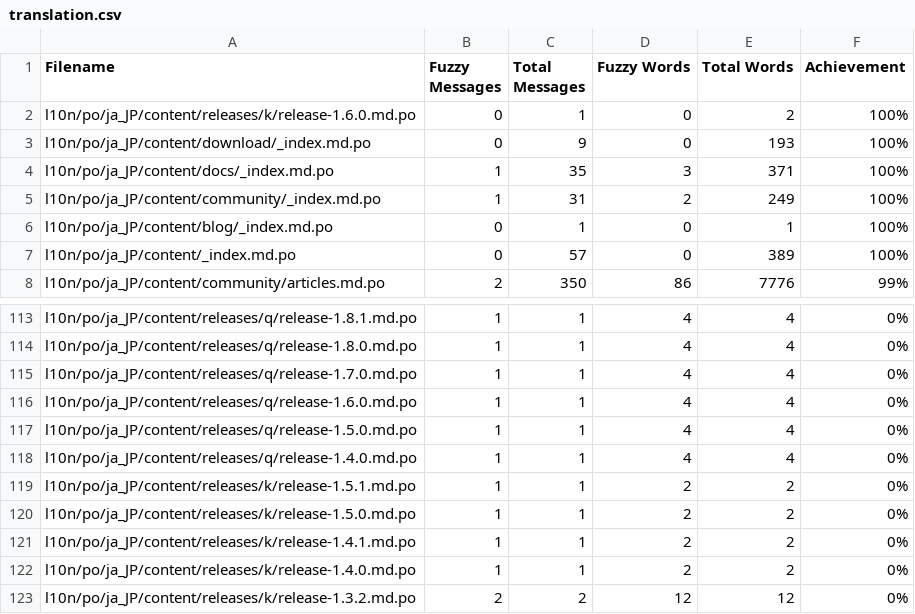
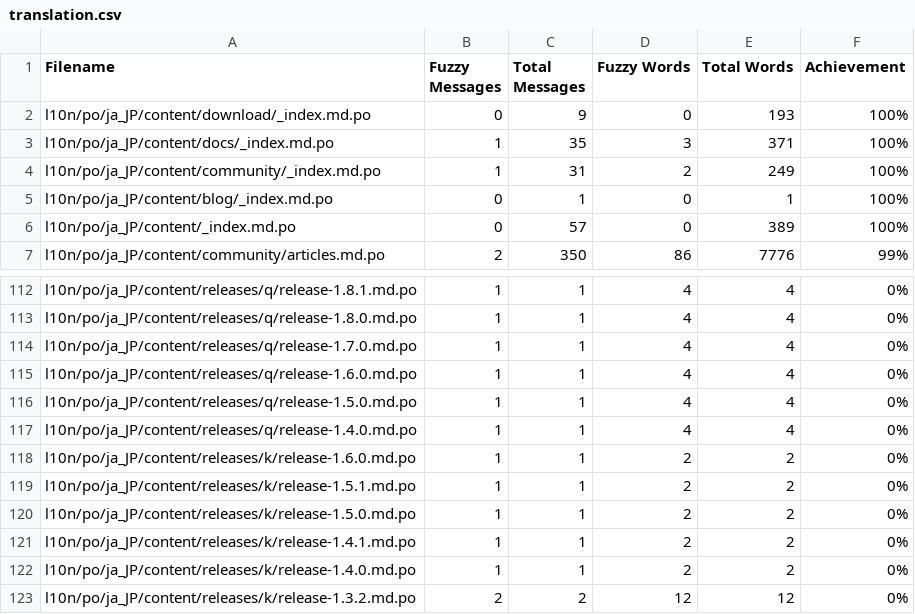
Before and after one commit to jcug-oss/camel-ja, a CSV file: l10n/stats/translation.csv, drawn as a sheet; only a part is shown, gaps mark what is left out.

```diff
--- a/l10n/stats/translation.csv
+++ b/l10n/stats/translation.csv
@@ -1,3 +1,2 @@
 Filename, Fuzzy Messages, Total Messages, Fuzzy Words, Total Words, Achievement
-l10n/po/ja_JP/content/releases/k/release-1.6.0.md.po, 0, 1, 0, 2 ,100%
 l10n/po/ja_JP/content/download/_index.md.po, 0, 9, 0, 193 ,100%
@@ -118,2 +117,3 @@ l10n/po/ja_JP/content/releases/q/release-1.5.0.md.po, 1, 1, 4, 4 ,0%
 l10n/po/ja_JP/content/releases/q/release-1.4.0.md.po, 1, 1, 4, 4 ,0%
+l10n/po/ja_JP/content/releases/k/release-1.6.0.md.po, 1, 1, 2, 2 ,0%
 l10n/po/ja_JP/content/releases/k/release-1.5.1.md.po, 1, 1, 2, 2 ,0%
```
